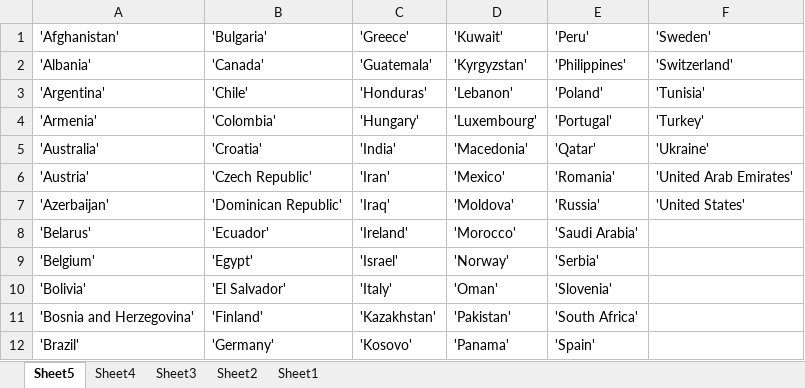
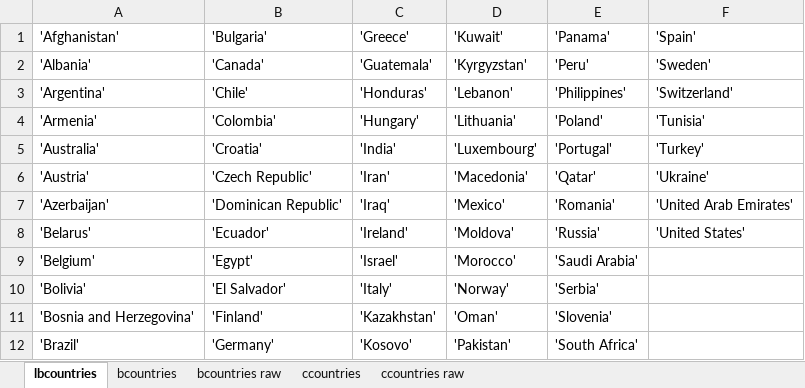
Before and after one commit to ProtoLife/covid-recovery, an Excel workbook: Notebooks/covid-19-caution/countries.xlsx, sheet lbcountries, drawn as a sheet; values as stored, in another font and other column widths than the file's, no borders; the diff names each change by its address in the sheet, - before the commit and + after, or states it on an @@ line.

```diff
--- a/Notebooks/covid-19-caution/countries.xlsx (sheet lbcountries)
+++ b/Notebooks/covid-19-caution/countries.xlsx (sheet lbcountries)
-sheet tab: Sheet5
+sheet tab: lbcountries
-sheet tab: Sheet4
+sheet tab: bcountries
-sheet tab: Sheet3
+sheet tab: bcountries raw
-sheet tab: Sheet2
+sheet tab: ccountries
-sheet tab: Sheet1
+sheet tab: ccountries raw
-E1: 'Peru'
+E1: 'Panama'
-F1: 'Sweden'
+F1: 'Spain'
-E2 ('Panama'): 'Philippines'
+E2 ('Panama'): 'Peru'
-F2 ('Spain'): 'Switzerland'
+F2 ('Spain'): 'Sweden'
-E3 ('Panama'): 'Poland'
+E3 ('Panama'): 'Philippines'
-F3 ('Spain'): 'Tunisia'
+F3 ('Spain'): 'Switzerland'
-D4 ('Kuwait'): 'Luxembourg'
+D4 ('Kuwait'): 'Lithuania'
-E4 ('Panama'): 'Portugal'
+E4 ('Panama'): 'Poland'
-F4 ('Spain'): 'Turkey'
+F4 ('Spain'): 'Tunisia'
-D5 ('Kuwait'): 'Macedonia'
+D5 ('Kuwait'): 'Luxembourg'
-E5 ('Panama'): 'Qatar'
+E5 ('Panama'): 'Portugal'
-F5 ('Spain'): 'Ukraine'
+F5 ('Spain'): 'Turkey'
-D6 ('Kuwait'): 'Mexico'
+D6 ('Kuwait'): 'Macedonia'
-E6 ('Panama'): 'Romania'
+E6 ('Panama'): 'Qatar'
-F6 ('Spain'): 'United Arab Emirates'
+F6 ('Spain'): 'Ukraine'
-D7 ('Kuwait'): 'Moldova'
+D7 ('Kuwait'): 'Mexico'
-E7 ('Panama'): 'Russia'
+E7 ('Panama'): 'Romania'
-F7 ('Spain'): 'United States'
+F7 ('Spain'): 'United Arab Emirates'
-D8 ('Kuwait'): 'Morocco'
+D8 ('Kuwait'): 'Moldova'
-E8 ('Panama'): 'Saudi Arabia'
+E8 ('Panama'): 'Russia'
-F8 ('Spain'): (empty)
+F8 ('Spain'): 'United States'
-D9 ('Kuwait'): 'Norway'
+D9 ('Kuwait'): 'Morocco'
-E9 ('Panama'): 'Serbia'
+E9 ('Panama'): 'Saudi Arabia'
-D10 ('Kuwait'): 'Oman'
+D10 ('Kuwait'): 'Norway'
-E10 ('Panama'): 'Slovenia'
+E10 ('Panama'): 'Serbia'
-D11 ('Kuwait'): 'Pakistan'
+D11 ('Kuwait'): 'Oman'
-E11 ('Panama'): 'South Africa'
+E11 ('Panama'): 'Slovenia'
-D12 ('Kuwait'): 'Panama'
+D12 ('Kuwait'): 'Pakistan'
-E12 ('Panama'): 'Spain'
+E12 ('Panama'): 'South Africa'
```
Also changed, not shown: sheet bcountries, sheet bcountries raw, 6 other files.
